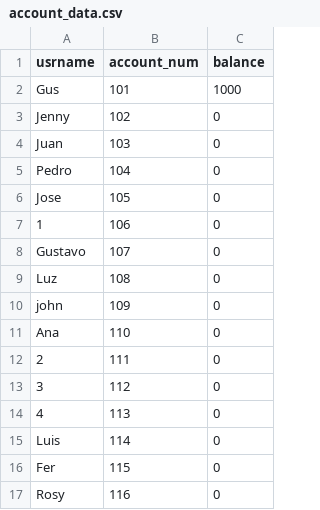
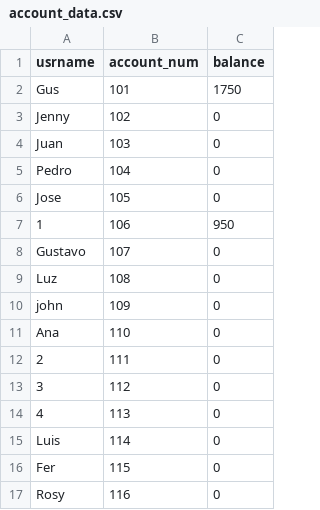
Before and after one commit to gustavogte/superBroker, a CSV file: data/account_data.csv, drawn as a sheet.

```diff
--- a/data/account_data.csv
+++ b/data/account_data.csv
@@ -1,3 +1,3 @@
 usrname,account_num,balance
-Gus,101,1000
+Gus,101,1750
 Jenny,102,0
@@ -6,3 +6,3 @@ Pedro,104,0
 Jose,105,0
-1,106,0
+1,106,950
 Gustavo,107,0
```
Also changed, not shown: 5 other files.
